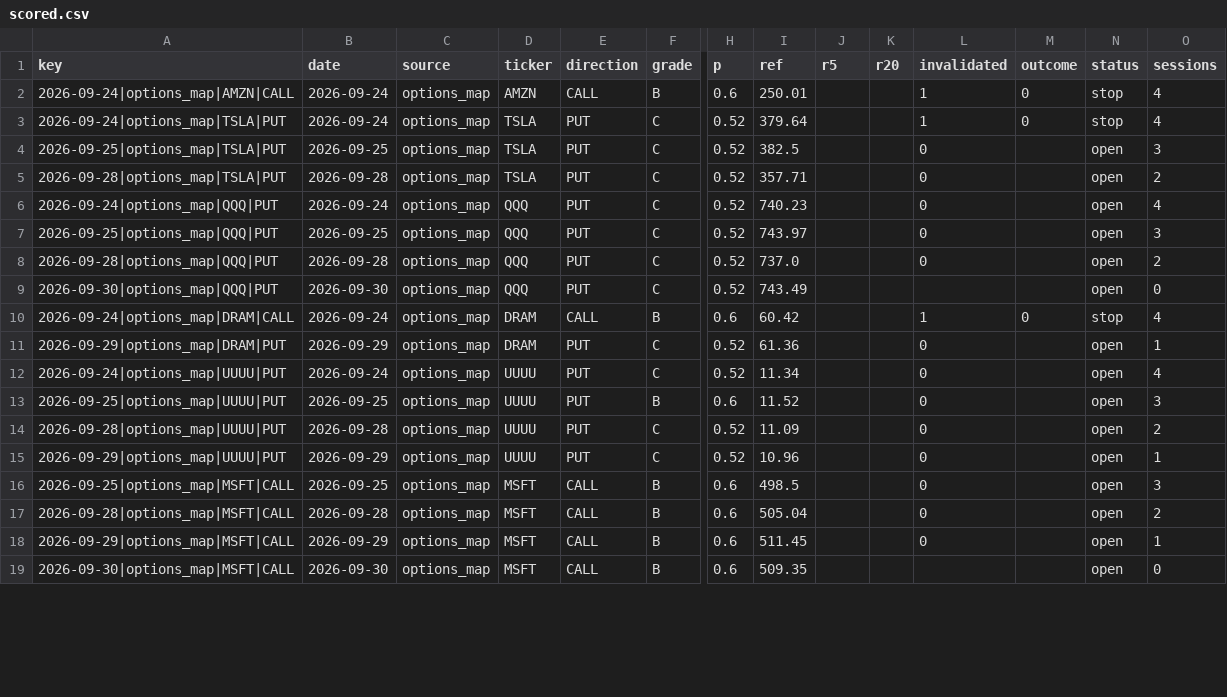
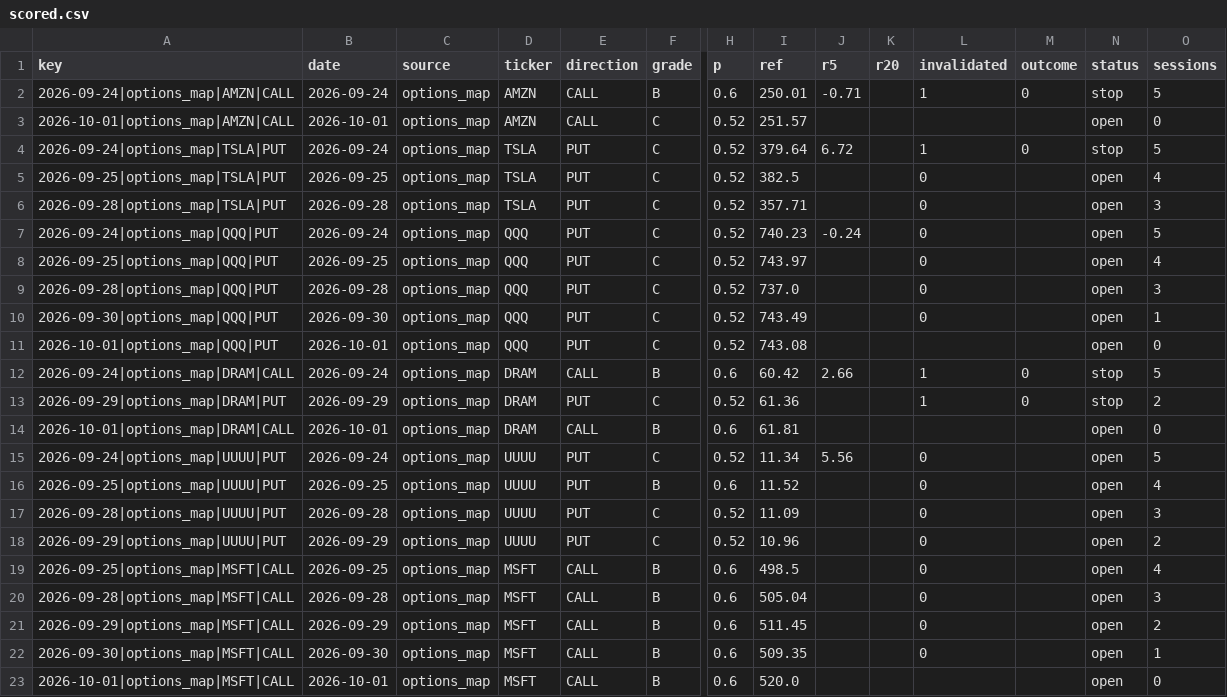
Before and after one commit to dincerorc-rgb/OptScan-1, a CSV file: state/scored.csv, drawn as a sheet; only a part is shown, gaps mark what is left out; addresses are those after the commit; rows hold the shown columns only; the diff covers the shown part only; the diff names each change by its address in the sheet, - before the commit and + after, or states it on an @@ line.

Commit message:
calib: score [skip ci]

```diff
--- a/state/scored.csv
+++ b/state/scored.csv
-J2 (r5): (empty)
+J2 (r5): -0.71
-O2 (sessions): 4
+O2 (sessions): 5
+row 3: 2026-10-01|options_map|AMZN|CALL | 2026-10-01 | options_map | AMZN | CALL | C | 0.52 | 251.57 |  |  |  |  | open | 0
-J4 (r5): (empty)
+J4 (r5): 6.72
-O4 (sessions): 4
+O4 (sessions): 5
-O5 (sessions): 3
+O5 (sessions): 4
-O6 (sessions): 2
+O6 (sessions): 3
-J7 (r5): (empty)
+J7 (r5): -0.24
-O7 (sessions): 4
+O7 (sessions): 5
-O8 (sessions): 3
+O8 (sessions): 4
-O9 (sessions): 2
+O9 (sessions): 3
-L10 (invalidated): (empty)
+L10 (invalidated): 0
-O10 (sessions): 0
+O10 (sessions): 1
+row 11: 2026-10-01|options_map|QQQ|PUT | 2026-10-01 | options_map | QQQ | PUT | C | 0.52 | 743.08 |  |  |  |  | open | 0
-J12 (r5): (empty)
+J12 (r5): 2.66
-O12 (sessions): 4
+O12 (sessions): 5
-L13 (invalidated): 0
+L13 (invalidated): 1
-M13 (outcome): (empty)
+M13 (outcome): 0
-N13 (status): open
+N13 (status): stop
-O13 (sessions): 1
+O13 (sessions): 2
+row 14: 2026-10-01|options_map|DRAM|CALL | 2026-10-01 | options_map | DRAM | CALL | B | 0.6 | 61.81 |  |  |  |  | open | 0
-J15 (r5): (empty)
+J15 (r5): 5.56
-O15 (sessions): 4
+O15 (sessions): 5
-O16 (sessions): 3
+O16 (sessions): 4
-O17 (sessions): 2
+O17 (sessions): 3
-O18 (sessions): 1
+O18 (sessions): 2
-O19 (sessions): 3
+O19 (sessions): 4
-O20 (sessions): 2
+O20 (sessions): 3
-O21 (sessions): 1
+O21 (sessions): 2
-L22 (invalidated): (empty)
+L22 (invalidated): 0
-O22 (sessions): 0
+O22 (sessions): 1
+row 23: 2026-10-01|options_map|MSFT|CALL | 2026-10-01 | options_map | MSFT | CALL | B | 0.6 | 520.0 |  |  |  |  | open | 0
```
Also changed, not shown: 4 added rows and 20 edited cells elsewhere in this file.
